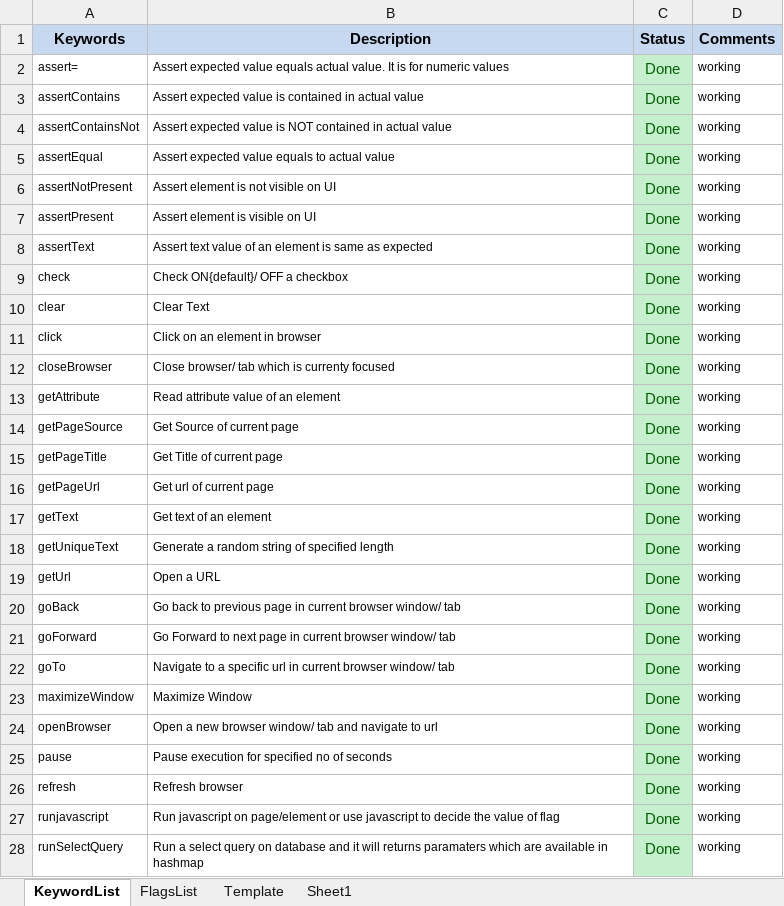
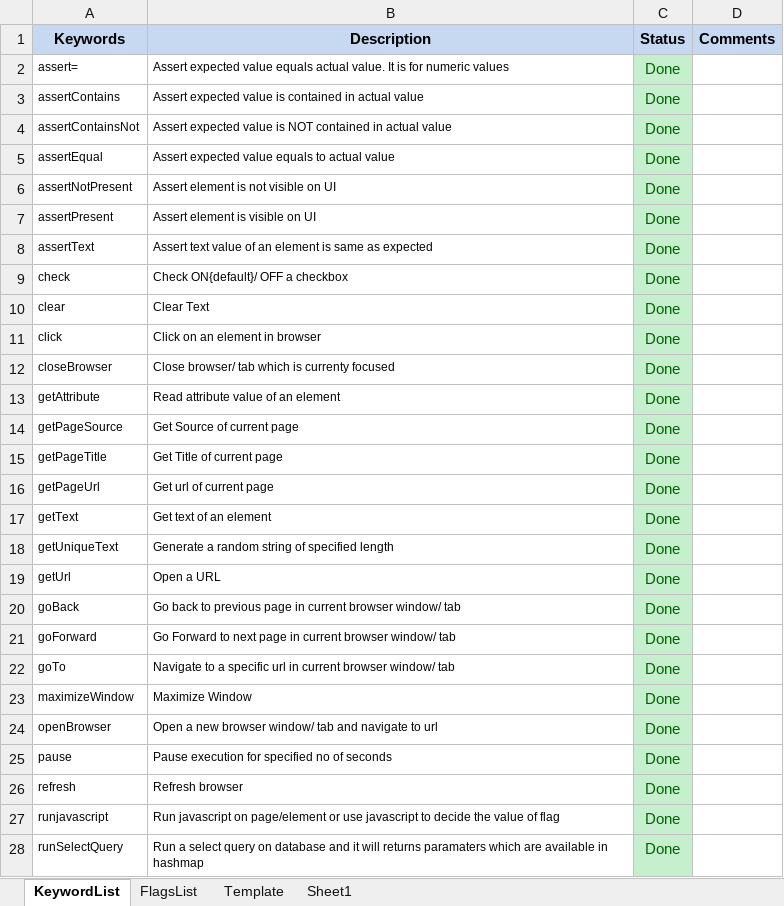
Before and after one commit to iamgauravkhanna/automation-repository-java, an Excel workbook: Raftaar/assets/testcase.xlsx, sheet KeywordList, drawn as a sheet; only a part is shown; values as stored, in another font and other column widths than the file's, no borders; the diff covers the shown part only; the diff names each change by its address in the sheet, - before the commit and + after, or states it on an @@ line.

Commit message:
Updates

```diff
--- a/Raftaar/assets/testcase.xlsx (sheet KeywordList)
+++ b/Raftaar/assets/testcase.xlsx (sheet KeywordList)
-D2:D28 (Comments): working
+D2:D28 (Comments): (empty)
```
Also changed, not shown: 10 edited cells elsewhere in this sheet, sheet FlagsList.
